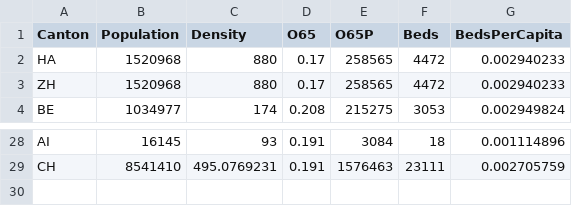
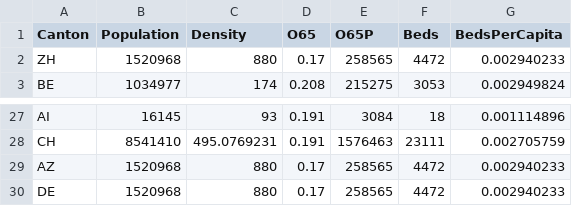
Before and after one commit to cormacbon/covid19-cases-switzerland, a CSV file: demographics.csv, drawn as a sheet; only a part is shown, gaps mark what is left out.

```diff
--- a/demographics.csv
+++ b/demographics.csv
@@ -1,3 +1,2 @@
 Canton,Population,Density,O65,O65P,Beds,BedsPerCapita
-HA,1520968,880,0.17,258565,4472,0.002940233
 ZH,1520968,880,0.17,258565,4472,0.002940233
@@ -29 +28,3 @@ AI,16145,93,0.191,3084,18,0.001114896
 CH,8541410,495.0769231,0.191,1576463,23111,0.002705759
+AZ,1520968,880,0.17,258565,4472,0.002940233
+DE,1520968,880,0.17,258565,4472,0.002940233
```
Also changed, not shown: template.csv.
